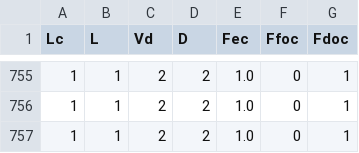
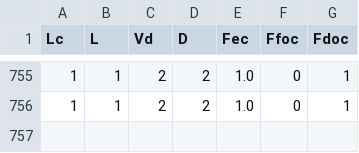
Before and after one commit to PapersAEGH/Cooperative-Driver-Assistance-System, a CSV file: Confusion_Matrix/Collision_situation2/KM-CS2_dense_T.csv, drawn as a sheet; only a part is shown, gaps mark what is left out; the diff names each change by its address in the sheet, - before the commit and + after, or states it on an @@ line.

Commit message:
Update KM-CS2
Ok

```diff
--- a/Confusion_Matrix/Collision_situation2/KM-CS2_dense_T.csv
+++ b/Confusion_Matrix/Collision_situation2/KM-CS2_dense_T.csv
-row 757: 1 | 1 | 2 | 2 | 1.0 | 0 | 1
```
